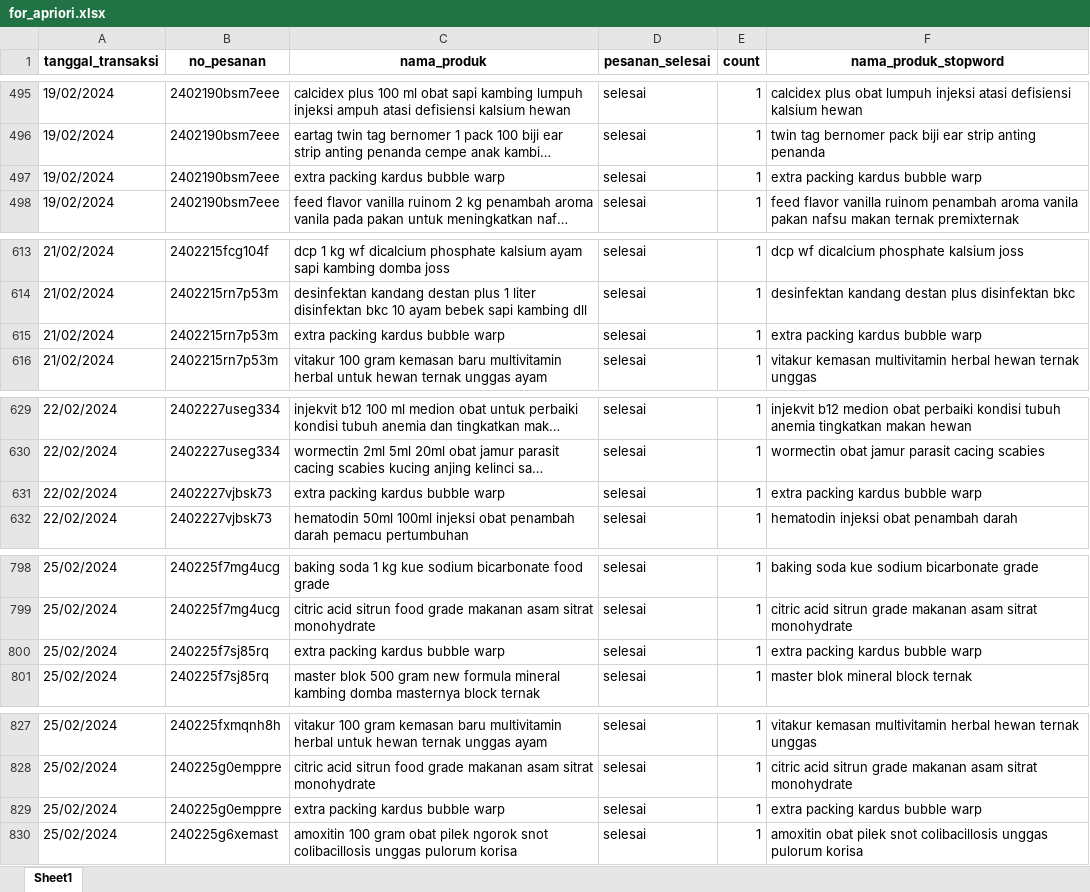
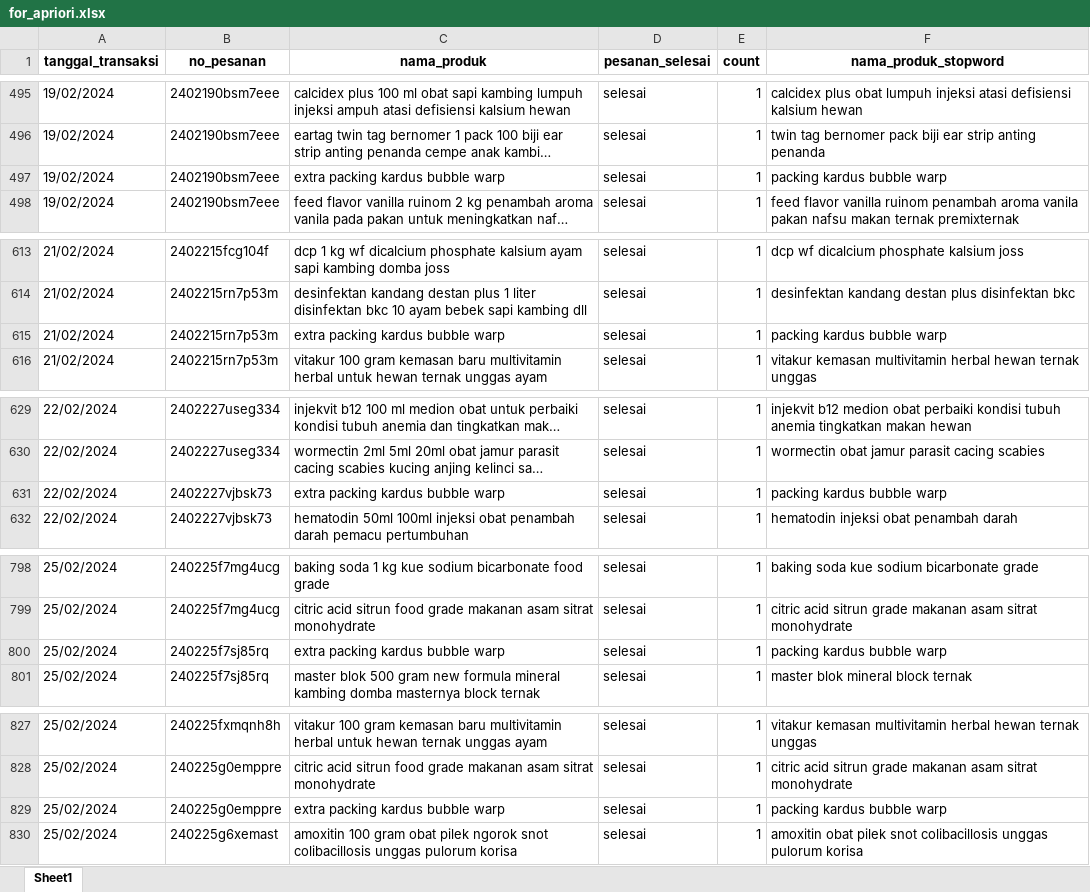
Before and after one commit to joansaa/TA, an Excel workbook: for_apriori.xlsx, sheet Sheet1, drawn as a sheet; only a part is shown, gaps mark what is left out; long unchanged cells end in …; values as stored, in another font and other column widths than the file's, no borders; the diff covers the shown part only; the diff names each change by its address in the sheet, - before the commit and + after, or states it on an @@ line.

```diff
--- a/for_apriori.xlsx (sheet Sheet1)
+++ b/for_apriori.xlsx (sheet Sheet1)
-F497 (nama_produk_stopword): extra packing kardus bubble warp
+F497 (nama_produk_stopword): packing kardus bubble warp
-F615 (nama_produk_stopword): extra packing kardus bubble warp
+F615 (nama_produk_stopword): packing kardus bubble warp
-F631 (nama_produk_stopword): extra packing kardus bubble warp
+F631 (nama_produk_stopword): packing kardus bubble warp
-F800 (nama_produk_stopword): extra packing kardus bubble warp
+F800 (nama_produk_stopword): packing kardus bubble warp
-F829 (nama_produk_stopword): extra packing kardus bubble warp
+F829 (nama_produk_stopword): packing kardus bubble warp
```
Also changed, not shown: 7 edited cells elsewhere in this sheet, association_rules_with_products.xlsx, 1 other file.
